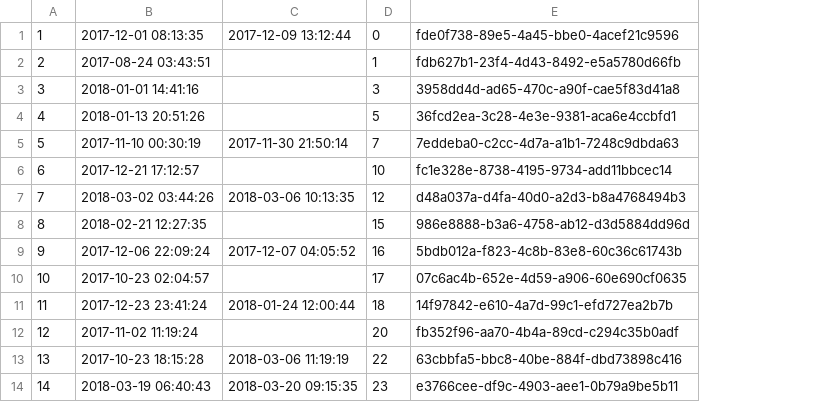
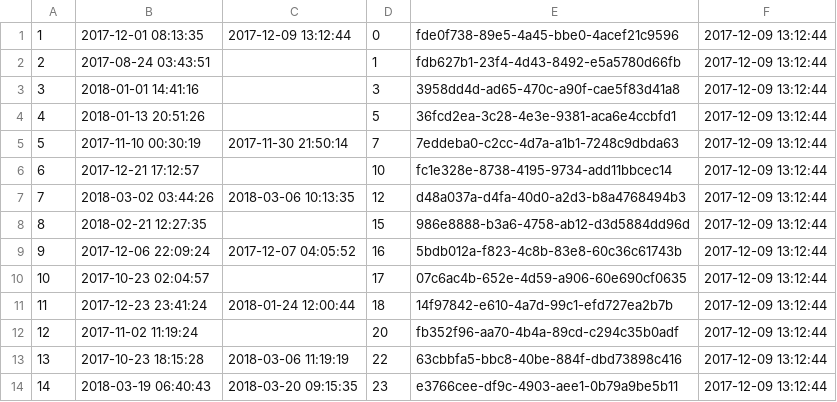
Before and after one commit to treyhakanson/CSE3241-project, a CSV file: data/checkout.csv, drawn as a sheet; only a part is shown; the diff names each change by its address in the sheet, - before the commit and + after, or states it on an @@ line.

Commit message:
Updated data

```diff
--- a/data/checkout.csv
+++ b/data/checkout.csv
+column F, rows 1-14: all 2017-12-09 13:12:44
```
Also changed, not shown: 2 other files.
